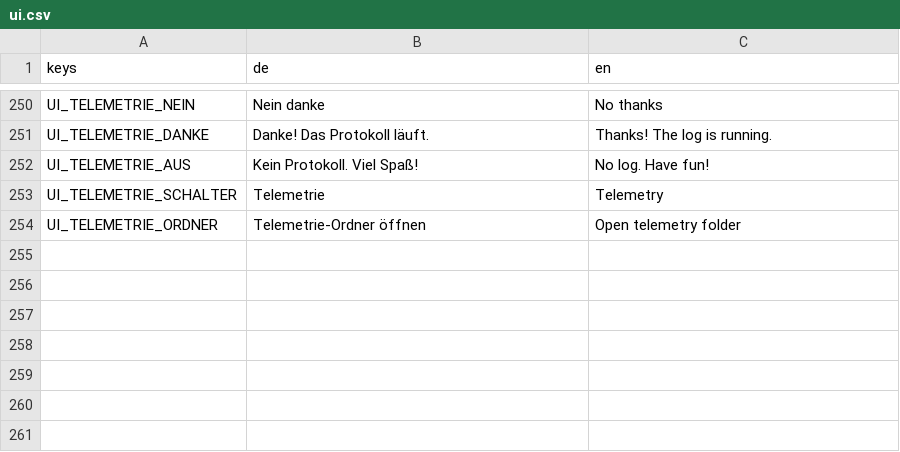
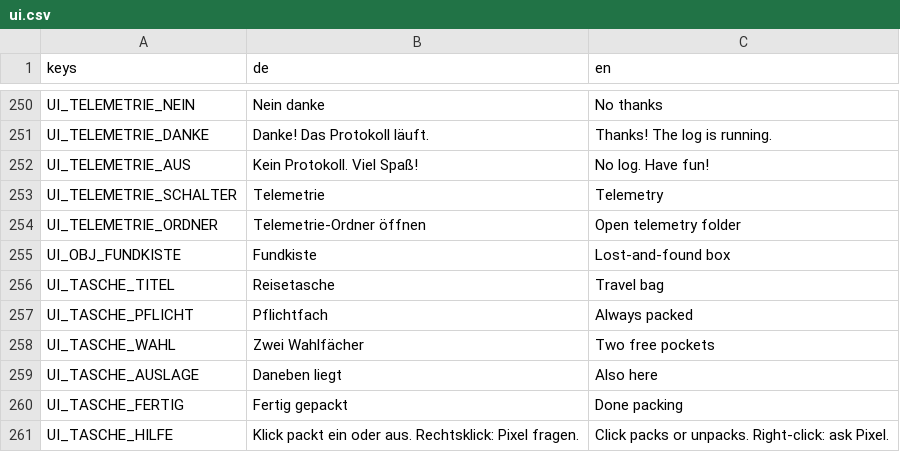
Before and after one commit to seb-nsu/Max-against-the-world, a CSV file: docs/uebersetzung/ui.csv, drawn as a sheet; only a part is shown, gaps mark what is left out.

```diff
--- a/docs/uebersetzung/ui.csv
+++ b/docs/uebersetzung/ui.csv
@@ -254 +254,8 @@ UI_TELEMETRIE_SCHALTER,Telemetrie,Telemetry
 UI_TELEMETRIE_ORDNER,Telemetrie-Ordner öffnen,Open telemetry folder
+UI_OBJ_FUNDKISTE,Fundkiste,Lost-and-found box
+UI_TASCHE_TITEL,Reisetasche,Travel bag
+UI_TASCHE_PFLICHT,Pflichtfach,Always packed
+UI_TASCHE_WAHL,Zwei Wahlfächer,Two free pockets
+UI_TASCHE_AUSLAGE,Daneben liegt,Also here
+UI_TASCHE_FERTIG,Fertig gepackt,Done packing
+UI_TASCHE_HILFE,Klick packt ein oder aus. Rechtsklick: Pixel fragen.,Click packs or unpacks. Right-click: ask Pixel.
```
Also changed, not shown: game/lokalisierung/texte.csv, 26 other files.
